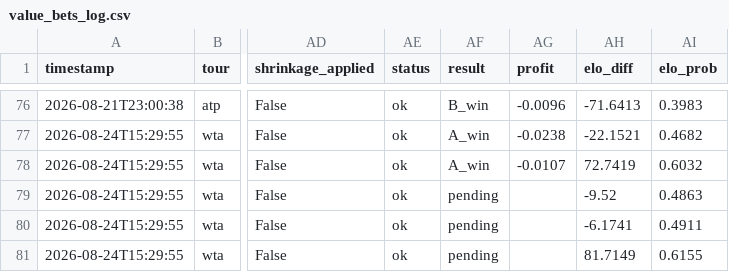
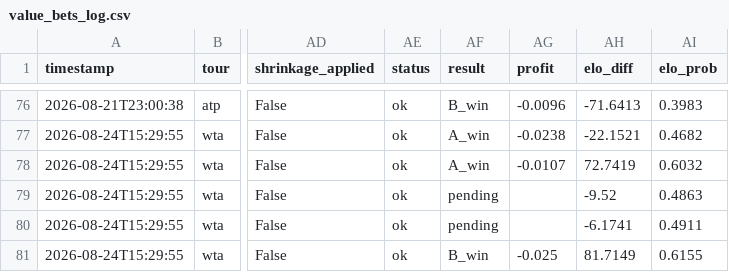
Before and after one commit to CTCLIM4/ia-tenis, a CSV file: data/value_bets_log.csv, drawn as a sheet; only a part is shown, gaps mark what is left out; the diff names each change by its address in the sheet, - before the commit and + after, or states it on an @@ line.

Commit message:
feat(data): settle 1 bet(s) for 2026-08-25, log jornada report

```diff
--- a/data/value_bets_log.csv
+++ b/data/value_bets_log.csv
-AF81 (result): pending
+AF81 (result): B_win
-AG81 (profit): (empty)
+AG81 (profit): -0.025
```
Also changed, not shown: 1 other file.
